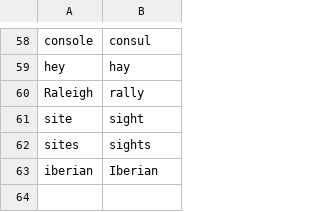
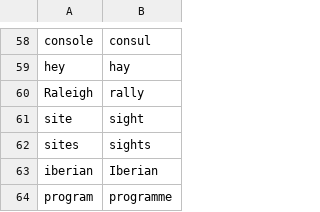
Before and after one commit to talonhub/community, a CSV file: settings/words_to_replace.csv, drawn as a sheet; only a part is shown, gaps mark what is left out; the diff names each change by its address in the sheet, - before the commit and + after, or states it on an @@ line.

Commit message:
add program to words_to_replace

```diff
--- a/settings/words_to_replace.csv
+++ b/settings/words_to_replace.csv
+row 64: program | programme
```
